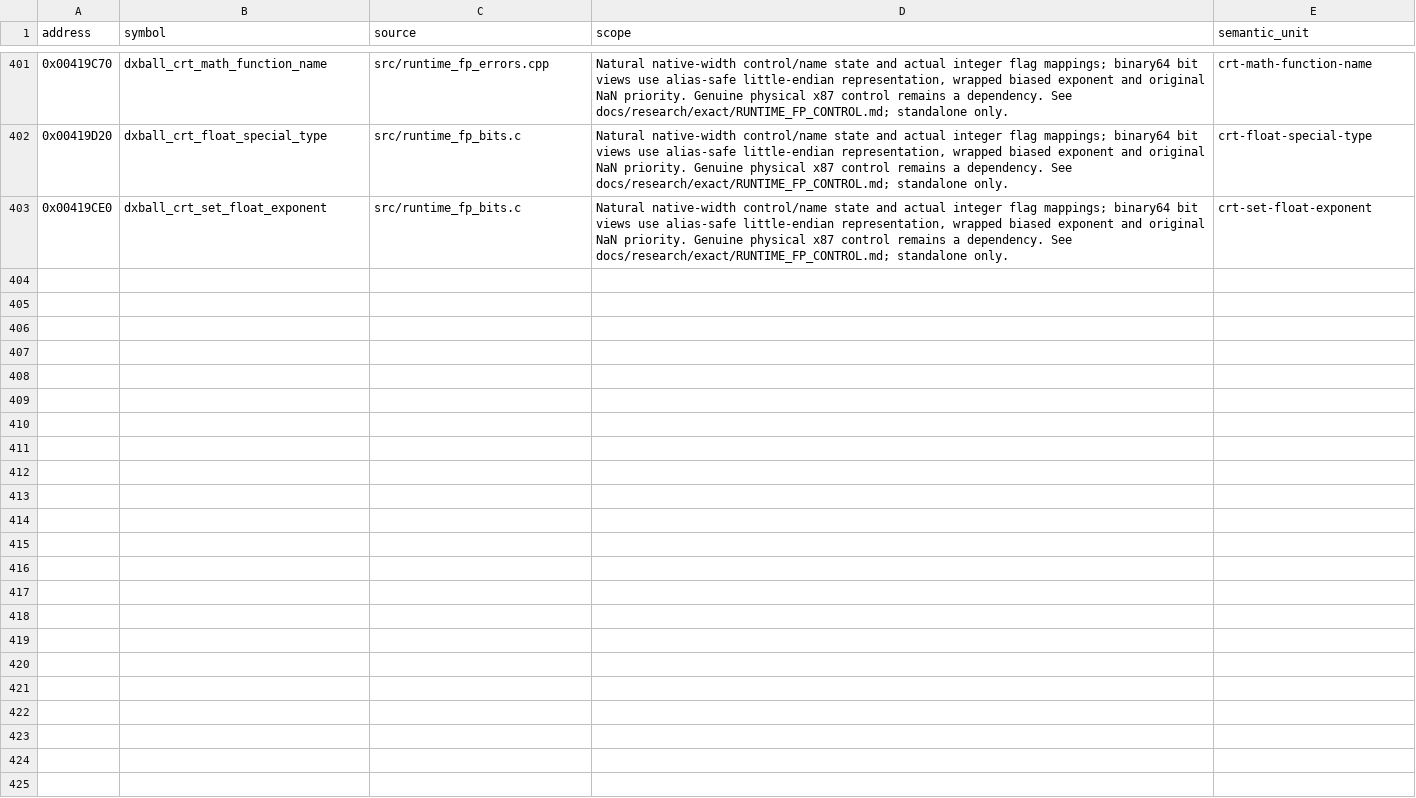
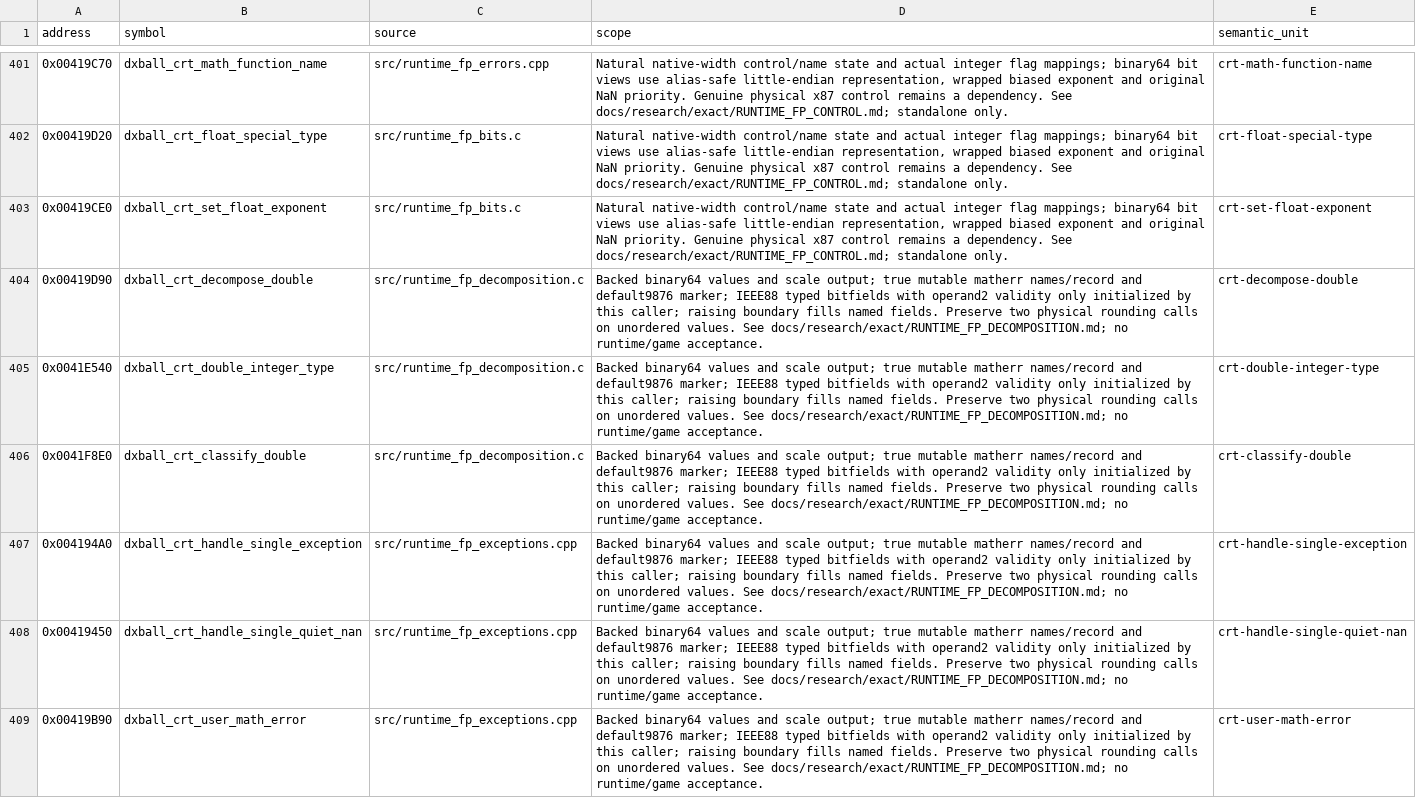
Before and after one commit to N0zoM1z0/dx-ball, a CSV file: config/implemented.csv, drawn as a sheet; only a part is shown, gaps mark what is left out.

```diff
--- a/config/implemented.csv
+++ b/config/implemented.csv
@@ -403 +403,7 @@ address,symbol,source,scope,semantic_unit
 0x00419CE0,dxball_crt_set_float_exponent,src/runtime_fp_bits.c,"Natural native-width control/name state and actual integer flag mappings; binary64 bit views use alias-safe little-endian representation, wrapped biased exponent and original NaN priority. Genuine physical x87 control remains a dependency. See docs/research/exact/RUNTIME_FP_CONTROL.md; standalone only.",crt-set-float-exponent
+0x00419D90,dxball_crt_decompose_double,src/runtime_fp_decomposition.c,Backed binary64 values and scale output; true mutable matherr names/record and default9876 marker; IEEE88 typed bitfields with operand2 validity only initialized by this caller; raising boundary fills named fields. Preserve two physical rounding calls on unordered values. See docs/research/exact/RUNTIME_FP_DECOMPOSITION.md; no runtime/game acceptance.,crt-decompose-double
+0x0041E540,dxball_crt_double_integer_type,src/runtime_fp_decomposition.c,Backed binary64 values and scale output; true mutable matherr names/record and default9876 marker; IEEE88 typed bitfields with operand2 validity only initialized by this caller; raising boundary fills named fields. Preserve two physical rounding calls on unordered values. See docs/research/exact/RUNTIME_FP_DECOMPOSITION.md; no runtime/game acceptance.,crt-double-integer-type
+0x0041F8E0,dxball_crt_classify_double,src/runtime_fp_decomposition.c,Backed binary64 values and scale output; true mutable matherr names/record and default9876 marker; IEEE88 typed bitfields with operand2 validity only initialized by this caller; raising boundary fills named fields. Preserve two physical rounding calls on unordered values. See docs/research/exact/RUNTIME_FP_DECOMPOSITION.md; no runtime/game acceptance.,crt-classify-double
+0x004194A0,dxball_crt_handle_single_exception,src/runtime_fp_exceptions.cpp,Backed binary64 values and scale output; true mutable matherr names/record and default9876 marker; IEEE88 typed bitfields with operand2 validity only initialized by this caller; raising boundary fills named fields. Preserve two physical rounding calls on unordered values. See docs/research/exact/RUNTIME_FP_DECOMPOSITION.md; no runtime/game acceptance.,crt-handle-single-exception
+0x00419450,dxball_crt_handle_single_quiet_nan,src/runtime_fp_exceptions.cpp,Backed binary64 values and scale output; true mutable matherr names/record and default9876 marker; IEEE88 typed bitfields with operand2 validity only initialized by this caller; raising boundary fills named fields. Preserve two physical rounding calls on unordered values. See docs/research/exact/RUNTIME_FP_DECOMPOSITION.md; no runtime/game acceptance.,crt-handle-single-quiet-nan
+0x00419B90,dxball_crt_user_math_error,src/runtime_fp_exceptions.cpp,Backed binary64 values and scale output; true mutable matherr names/record and default9876 marker; IEEE88 typed bitfields with operand2 validity only initialized by this caller; raising boundary fills named fields. Preserve two physical rounding calls on unordered values. See docs/research/exact/RUNTIME_FP_DECOMPOSITION.md; no runtime/game acceptance.,crt-user-math-error
```
Also changed, not shown: config/function-origins.csv, config/functions.csv, 15 other files.
